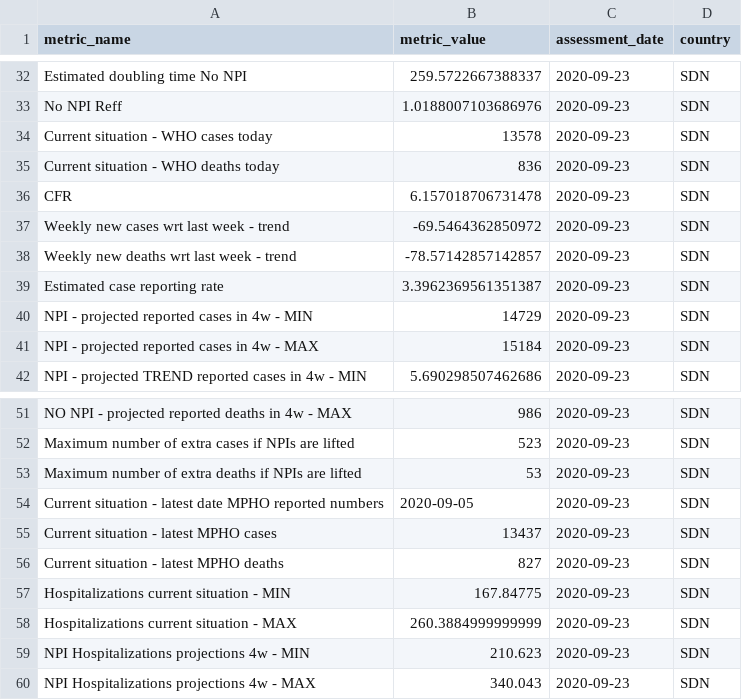
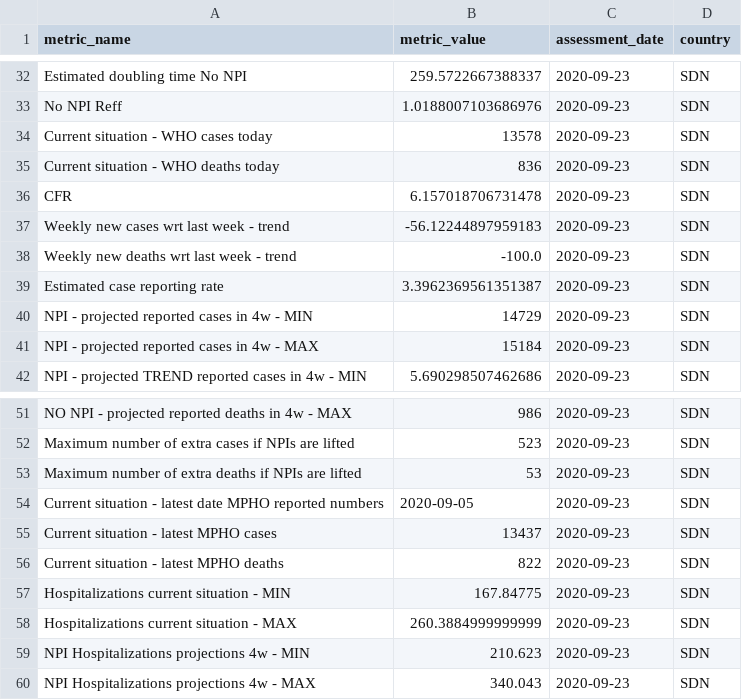
Before and after one commit to OCHA-DAP/pa-COVID-model-reports, a CSV file: automated_reports/report_metrics/SDN_results.csv, drawn as a sheet; only a part is shown, gaps mark what is left out.

Commit message:
correct metric weekly trend, previously 14 day trend

```diff
--- a/automated_reports/report_metrics/SDN_results.csv
+++ b/automated_reports/report_metrics/SDN_results.csv
@@ -36,4 +36,4 @@ Current situation - WHO deaths today,836,2020-09-23,SDN
 CFR,6.157018706731478,2020-09-23,SDN
-Weekly new cases wrt last week - trend,-69.5464362850972,2020-09-23,SDN
-Weekly new deaths wrt last week - trend,-78.57142857142857,2020-09-23,SDN
+Weekly new cases wrt last week - trend,-56.12244897959183,2020-09-23,SDN
+Weekly new deaths wrt last week - trend,-100.0,2020-09-23,SDN
 Estimated case reporting rate,3.3962369561351387,2020-09-23,SDN
@@ -55,3 +55,3 @@ Current situation - latest date MPHO reported numbers,2020-09-05,2020-09-23,SDN
 Current situation - latest MPHO cases,13437,2020-09-23,SDN
-Current situation - latest MPHO deaths,827,2020-09-23,SDN
+Current situation - latest MPHO deaths,822,2020-09-23,SDN
 Hospitalizations current situation - MIN,167.84775,2020-09-23,SDN
```
Also changed, not shown: automated_reports/report_metrics/AFG_results.csv, automated_reports/report_metrics/COD_results.csv, 3 other files.
